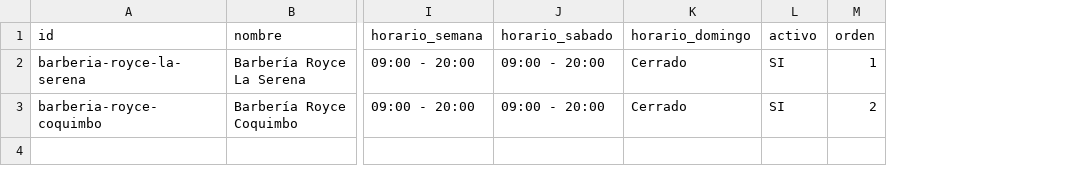
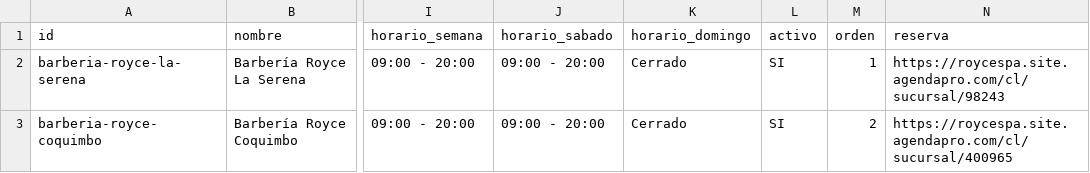
Before and after one commit to Ragnarsss/barber-royce, a CSV file: docs/contenido/sucursales.csv, drawn as a sheet; only a part is shown, gaps mark what is left out; the diff names each change by its address in the sheet, - before the commit and + after, or states it on an @@ line.

```diff
--- a/docs/contenido/sucursales.csv
+++ b/docs/contenido/sucursales.csv
+column N (reserva), rows 2-3: https://roycespa.site.agendapro.com/cl/sucursal/98243 | https://roycespa.site.agendapro.com/cl/sucursal/400965
```
Also changed, not shown: 21 other files.
